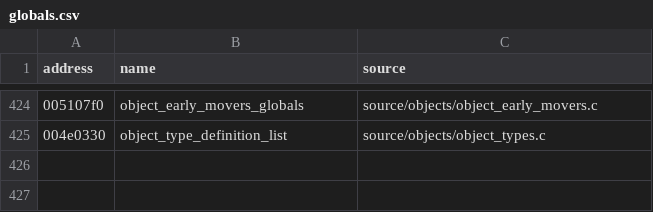
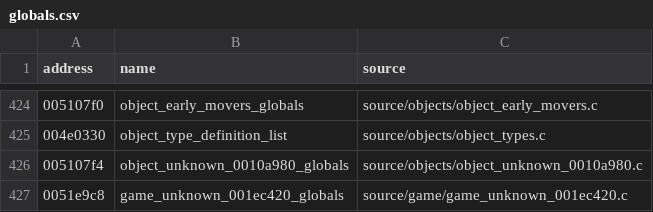
Before and after one commit to stevencol/halo-2-universal, a CSV file: symbols/globals.csv, drawn as a sheet; only a part is shown, gaps mark what is left out.

```diff
--- a/symbols/globals.csv
+++ b/symbols/globals.csv
@@ -425 +425,3 @@ address,name,source
 004e0330,object_type_definition_list,source/objects/object_types.c
+005107f4,object_unknown_0010a980_globals,source/objects/object_unknown_0010a980.c
+0051e9c8,game_unknown_001ec420_globals,source/game/game_unknown_001ec420.c
```
Also changed, not shown: symbols/functions.csv, 9 other files.
